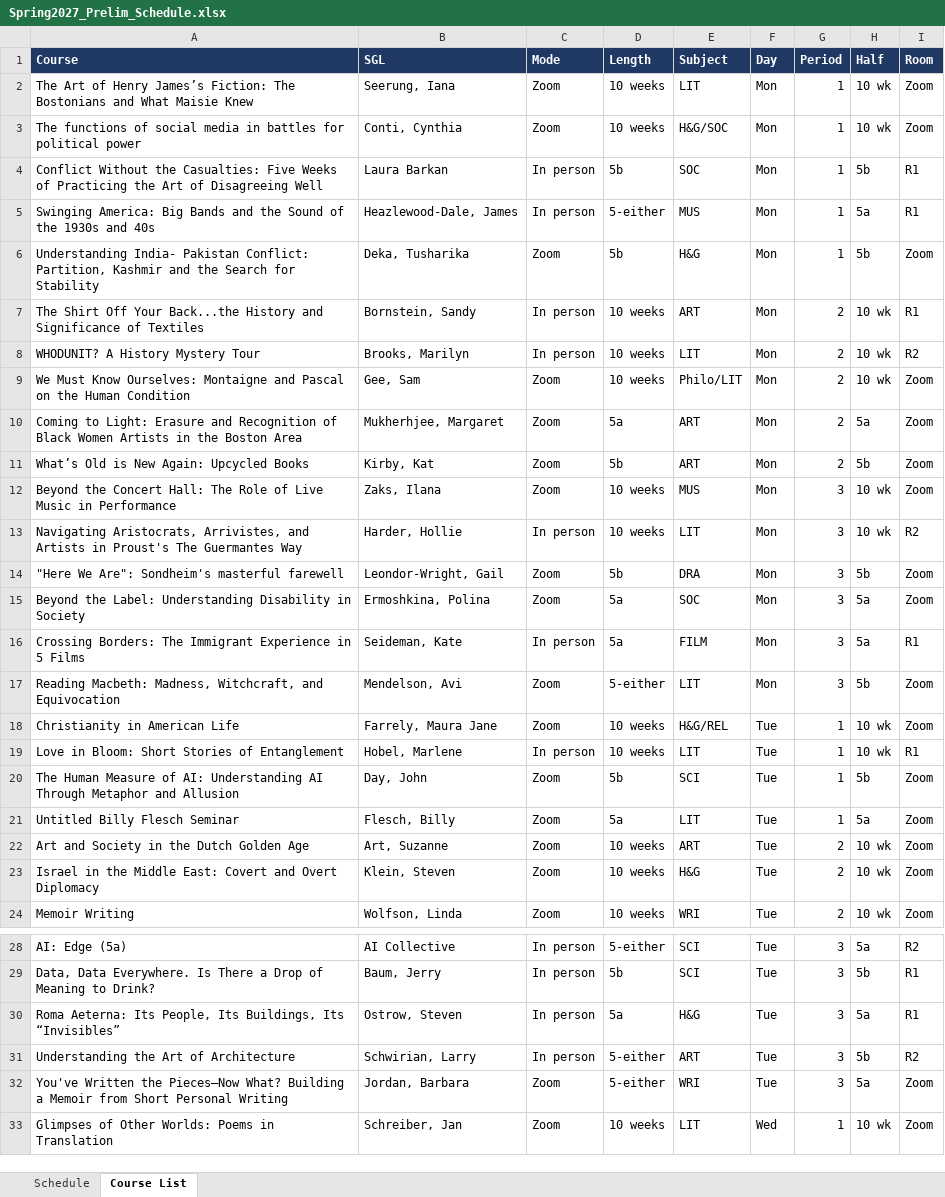
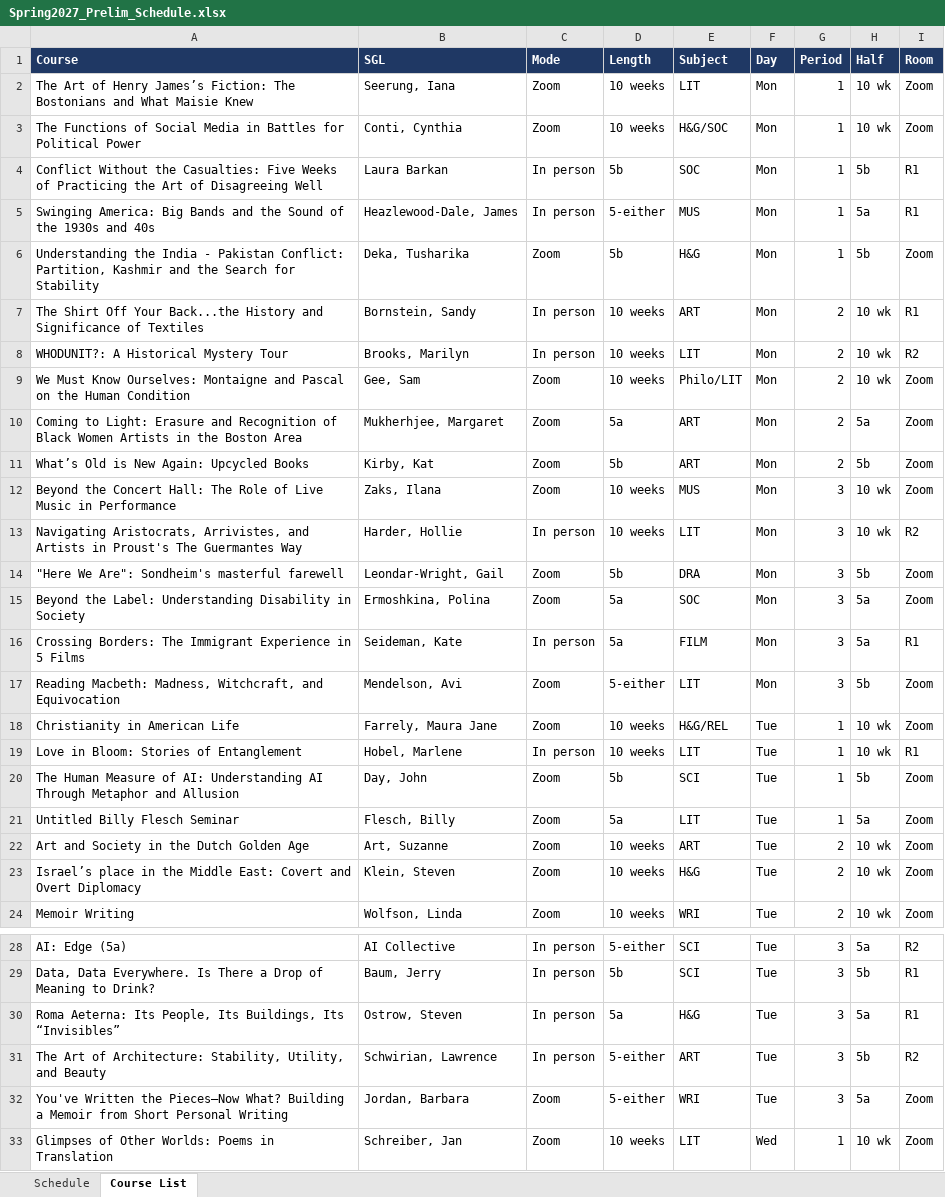
Before and after one commit to rhershkowitz-bolli/scheduling, an Excel workbook: Spring2027_Prelim_Schedule.xlsx, sheet Course List, drawn as a sheet; only a part is shown, gaps mark what is left out; values as stored, in another font and other column widths than the file's, no borders; the diff covers the shown part only; the diff names each change by its address in the sheet, - before the commit and + after, or states it on an @@ line.

```diff
--- a/Spring2027_Prelim_Schedule.xlsx (sheet Course List)
+++ b/Spring2027_Prelim_Schedule.xlsx (sheet Course List)
-A3 (Course): The functions of social media in battles for political power
+A3 (Course): The Functions of Social Media in Battles for Political Power
-A6 (Course): Understanding India- Pakistan Conflict:…
+A6 (Course): Understanding the India - Pakistan Conflict:…
-A8 (Course): WHODUNIT? A History Mystery Tour
+A8 (Course): WHODUNIT?: A Historical Mystery Tour
-B14 (SGL): Leondor-Wright, Gail
+B14 (SGL): Leondar-Wright, Gail
-A19 (Course): Love in Bloom: Short Stories of Entanglement
+A19 (Course): Love in Bloom: Stories of Entanglement
-A23 (Course): Israel in the…
+A23 (Course): Israel’s place in the…
-A31 (Course): Understanding the Art of Architecture
+A31 (Course): The Art of Architecture: Stability, Utility, and Beauty
-B31 (SGL): Schwirian, Larry
+B31 (SGL): Schwirian, Lawrence
```
Also changed, not shown: 4 edited cells elsewhere in this sheet, sheet Schedule, 1 other file.
